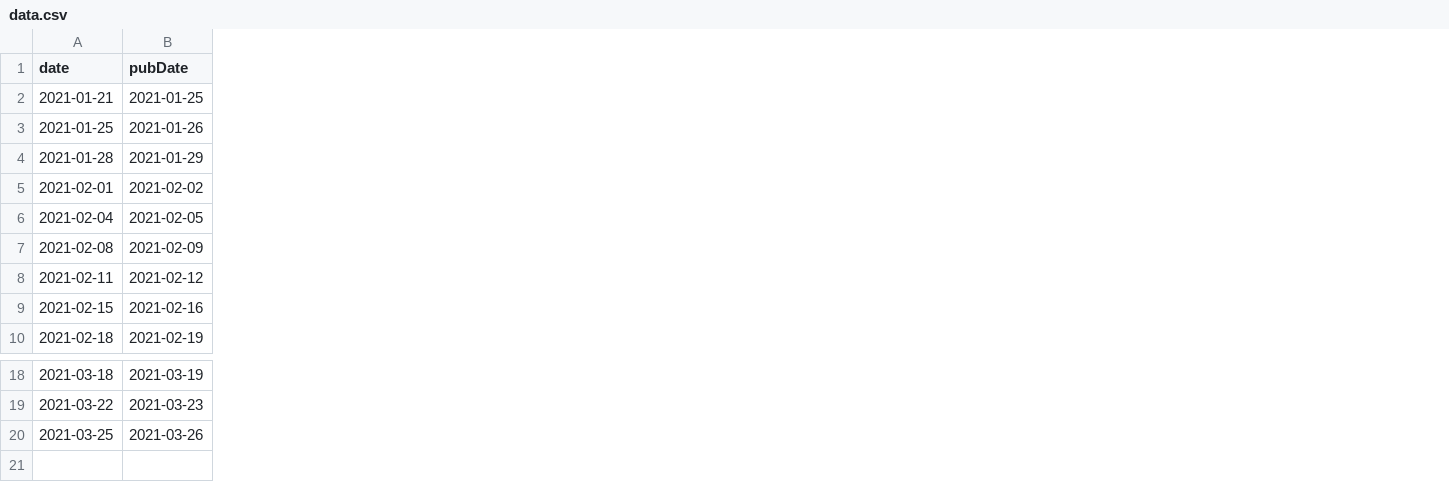
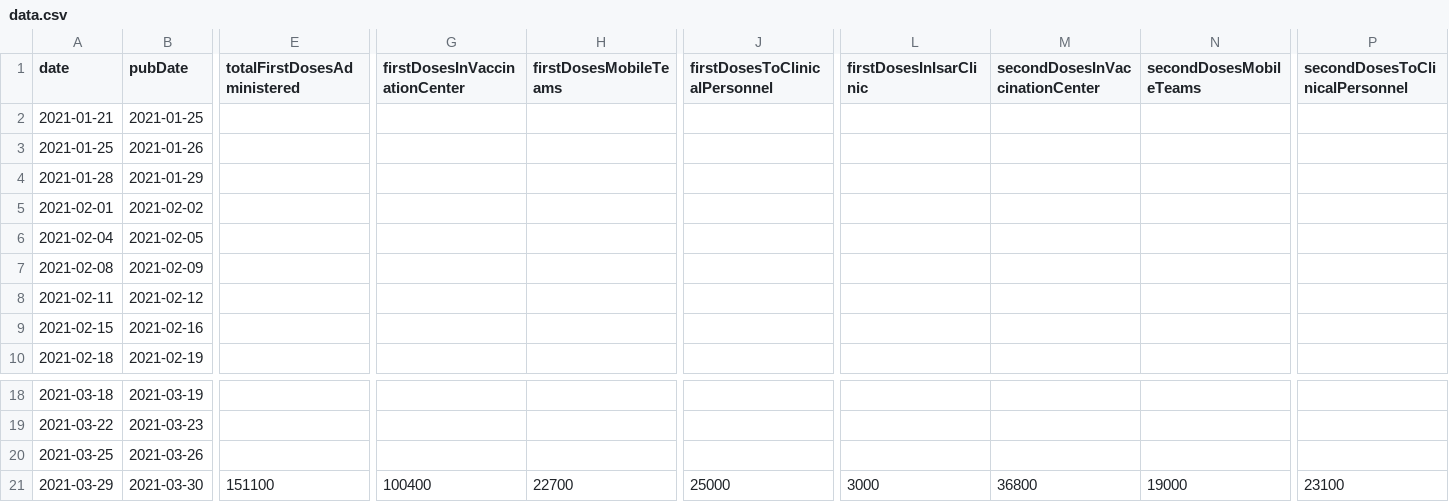
Before and after one commit to mathiasbynens/covid-19-vaccinations-munich, a CSV file: data/data.csv, drawn as a sheet; only a part is shown, gaps mark what is left out; rows hold the shown columns only; the diff names each change by its address in the sheet, - before the commit and + after, or states it on an @@ line.

```diff
--- a/data/data.csv
+++ b/data/data.csv
+column E (totalFirstDosesAdministered), empty
+column G (firstDosesInVaccinationCenter), empty
+column H (firstDosesMobileTeams), empty
+column J (firstDosesToClinicalPersonnel), empty
+column L (firstDosesInIsarClinic), empty
+column M (secondDosesInVaccinationCenter), empty
+column N (secondDosesMobileTeams), empty
+column P (secondDosesToClinicalPersonnel), empty
+row 21: 2021-03-29 | 2021-03-30 | 151100 | 100400 | 22700 | 25000 | 3000 | 36800 | 19000 | 23100
```
Also changed, not shown: 1 other file.
